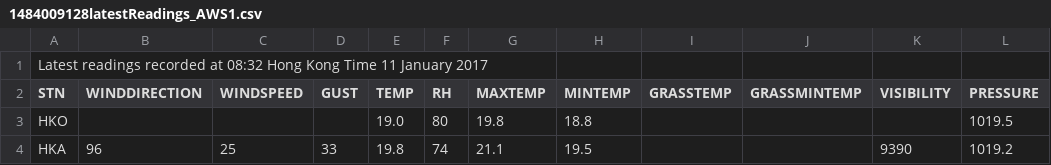
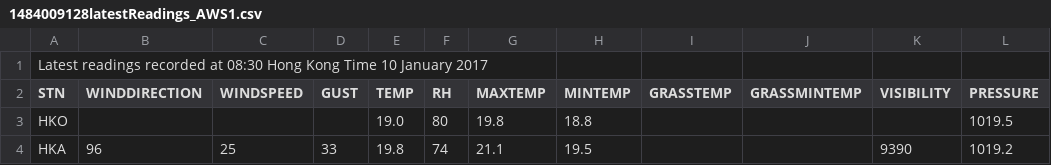
Before and after one commit to neonitedata/HongKongWeather, a CSV file: orgData/1484009128latestReadings_AWS1.csv, drawn as a sheet; only a part is shown.

```diff
--- a/orgData/1484009128latestReadings_AWS1.csv
+++ b/orgData/1484009128latestReadings_AWS1.csv
@@ -1,2 +1,2 @@
-Latest readings recorded at 08:32 Hong Kong Time 11 January 2017
+Latest readings recorded at 08:30 Hong Kong Time 10 January 2017
 STN,WINDDIRECTION,WINDSPEED,GUST,TEMP,RH,MAXTEMP,MINTEMP,GRASSTEMP,GRASSMINTEMP,VISIBILITY,PRESSURE,
```
Also changed, not shown: 1 other file.
